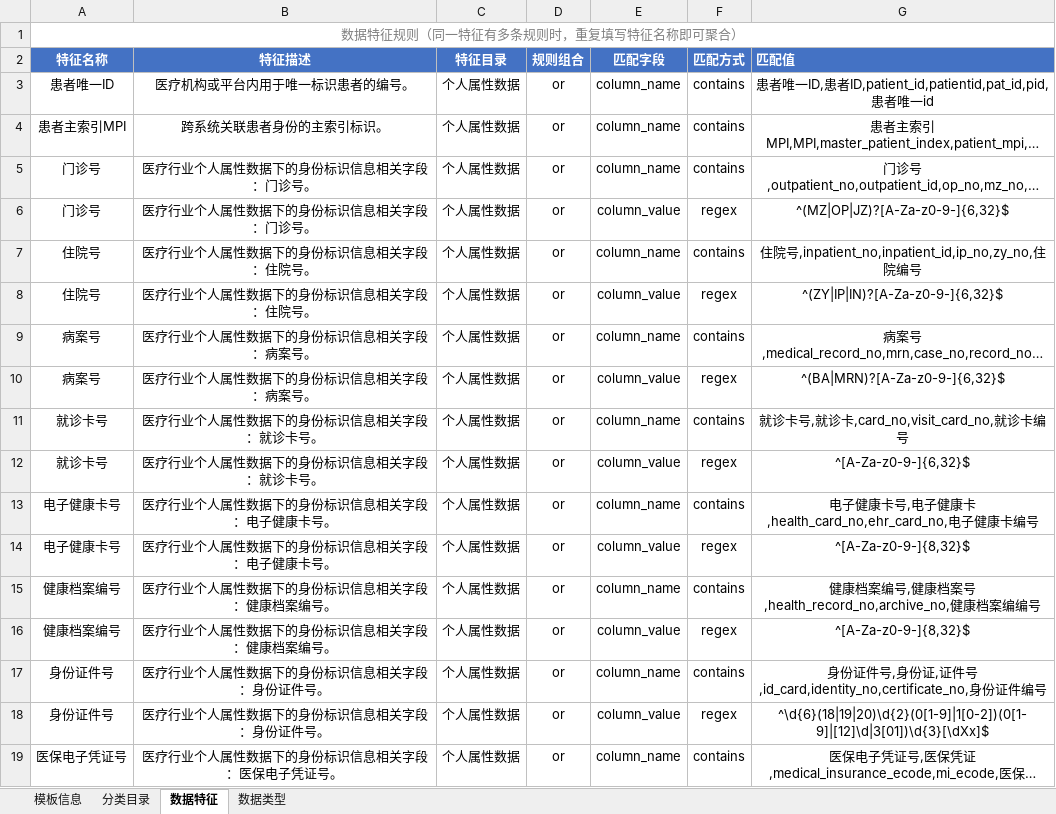
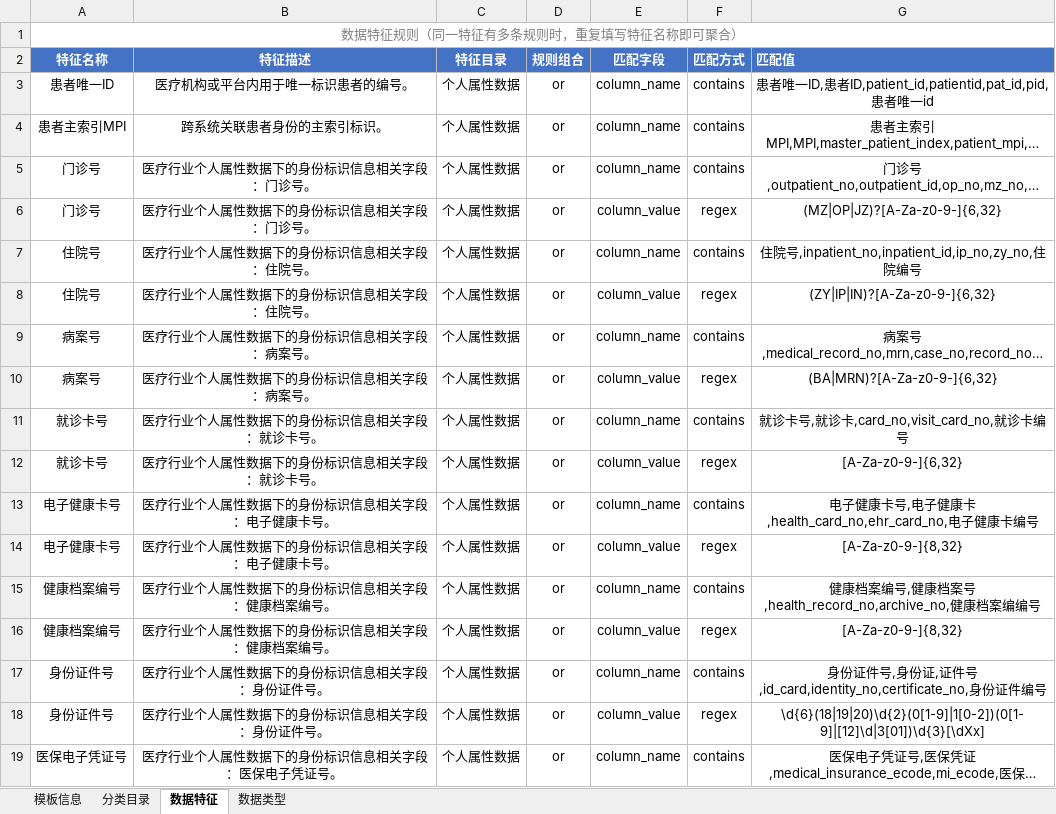
Before and after one commit to HaoY-l/mdcgs, an Excel workbook: TemplateExamples/医疗行业模版.xlsx, sheet 数据特征, drawn as a sheet; only a part is shown; long unchanged cells end in …; values as stored, in another font and other column widths than the file's, no borders; the diff covers the shown part only; the diff names each change by its address in the sheet, - before the commit and + after, or states it on an @@ line.

```diff
--- a/TemplateExamples/医疗行业模版.xlsx (sheet 数据特征)
+++ b/TemplateExamples/医疗行业模版.xlsx (sheet 数据特征)
-G6 (匹配值): ^(MZ|OP|JZ)?[A-Za-z0-9-]{6,32}$
+G6 (匹配值): (MZ|OP|JZ)?[A-Za-z0-9-]{6,32}
-G8 (匹配值): ^(ZY|IP|IN)?[A-Za-z0-9-]{6,32}$
+G8 (匹配值): (ZY|IP|IN)?[A-Za-z0-9-]{6,32}
-G10 (匹配值): ^(BA|MRN)?[A-Za-z0-9-]{6,32}$
+G10 (匹配值): (BA|MRN)?[A-Za-z0-9-]{6,32}
-G12 (匹配值): ^[A-Za-z0-9-]{6,32}$
+G12 (匹配值): [A-Za-z0-9-]{6,32}
-G14 (匹配值): ^[A-Za-z0-9-]{8,32}$
+G14 (匹配值): [A-Za-z0-9-]{8,32}
-G16 (匹配值): ^[A-Za-z0-9-]{8,32}$
+G16 (匹配值): [A-Za-z0-9-]{8,32}
-G18 (匹配值): ^\d{6}(18|19|20)\d{2}(0[1-9]|1[0-2])(0[1-9]|[12]\d|3[01])\d{3}[\dXx]$
+G18 (匹配值): \d{6}(18|19|20)\d{2}(0[1-9]|1[0-2])(0[1-9]|[12]\d|3[01])\d{3}[\dXx]
```
Also changed, not shown: 55 edited cells elsewhere in this sheet, TemplateExamples/通用模版.xlsx, 5 other files.
